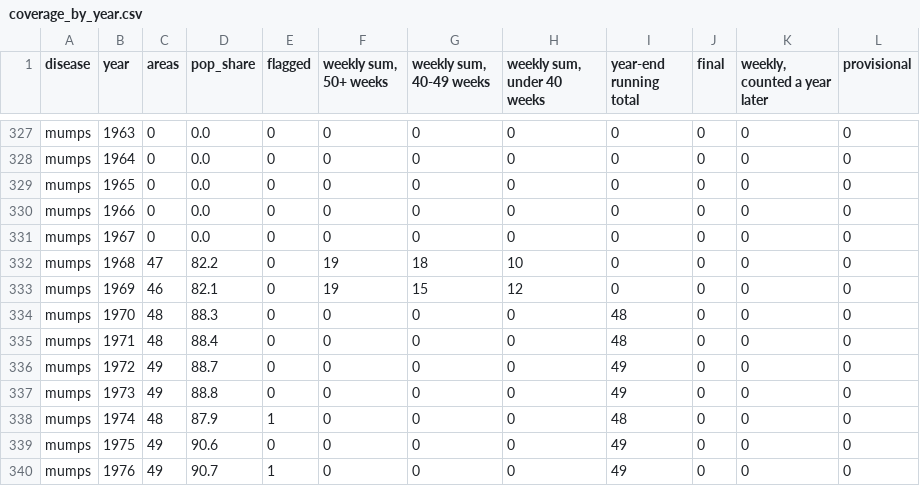
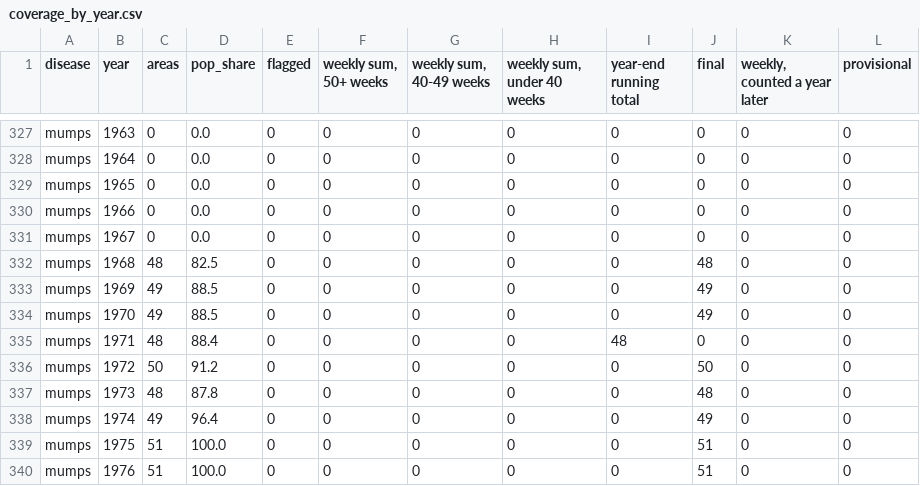
Before and after one commit to Data4ThePeople/DiseaseVaccinationMap, a CSV file: data/coverage_by_year.csv, drawn as a sheet; only a part is shown, gaps mark what is left out; the diff covers the shown part only.

```diff
--- a/data/coverage_by_year.csv
+++ b/data/coverage_by_year.csv
@@ -331,10 +331,10 @@ mumps,1966,0,0.0,0,0,0,0,0,0,0,0
 mumps,1967,0,0.0,0,0,0,0,0,0,0,0
-mumps,1968,47,82.2,0,19,18,10,0,0,0,0
-mumps,1969,46,82.1,0,19,15,12,0,0,0,0
-mumps,1970,48,88.3,0,0,0,0,48,0,0,0
+mumps,1968,48,82.5,0,0,0,0,0,48,0,0
+mumps,1969,49,88.5,0,0,0,0,0,49,0,0
+mumps,1970,49,88.5,0,0,0,0,0,49,0,0
 mumps,1971,48,88.4,0,0,0,0,48,0,0,0
-mumps,1972,49,88.7,0,0,0,0,49,0,0,0
-mumps,1973,49,88.8,0,0,0,0,49,0,0,0
-mumps,1974,48,87.9,1,0,0,0,48,0,0,0
-mumps,1975,49,90.6,0,0,0,0,49,0,0,0
-mumps,1976,49,90.7,1,0,0,0,49,0,0,0
+mumps,1972,50,91.2,0,0,0,0,0,50,0,0
+mumps,1973,48,87.8,0,0,0,0,0,48,0,0
+mumps,1974,49,96.4,0,0,0,0,0,49,0,0
+mumps,1975,51,100.0,0,0,0,0,0,51,0,0
+mumps,1976,51,100.0,0,0,0,0,0,51,0,0
```
Also changed, not shown: 79 edited cells elsewhere in this file, data/raw/bridge/checks_column_map.csv, data/raw/bridge/checks_finality.csv, 21 other files.
